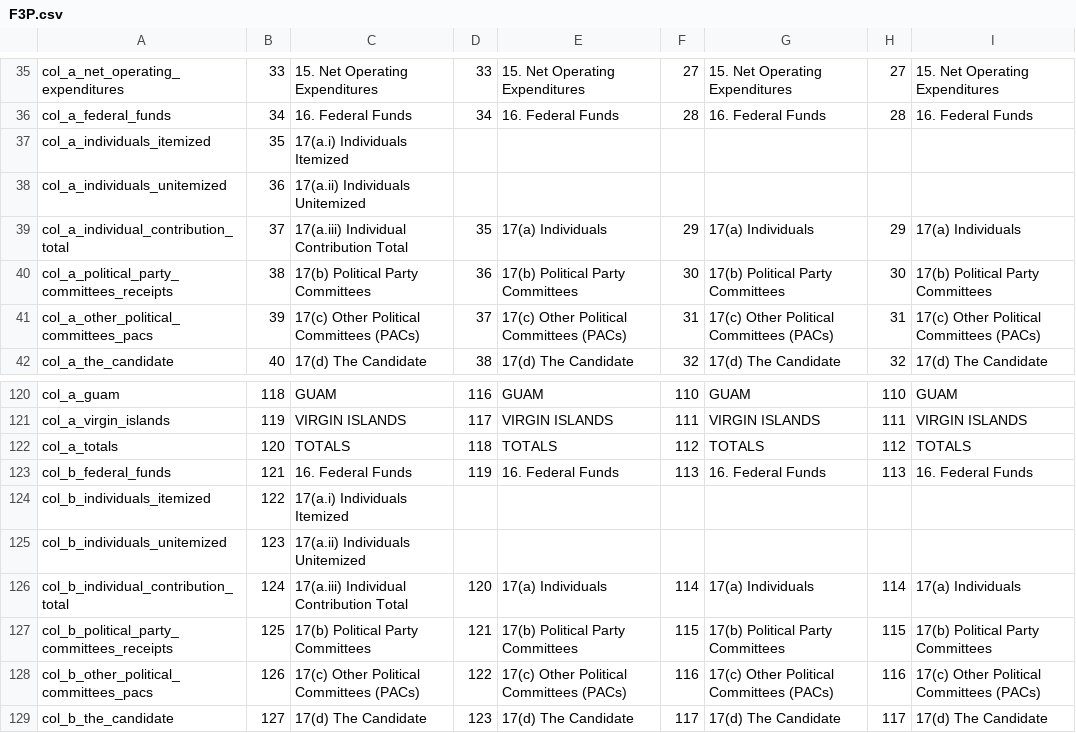
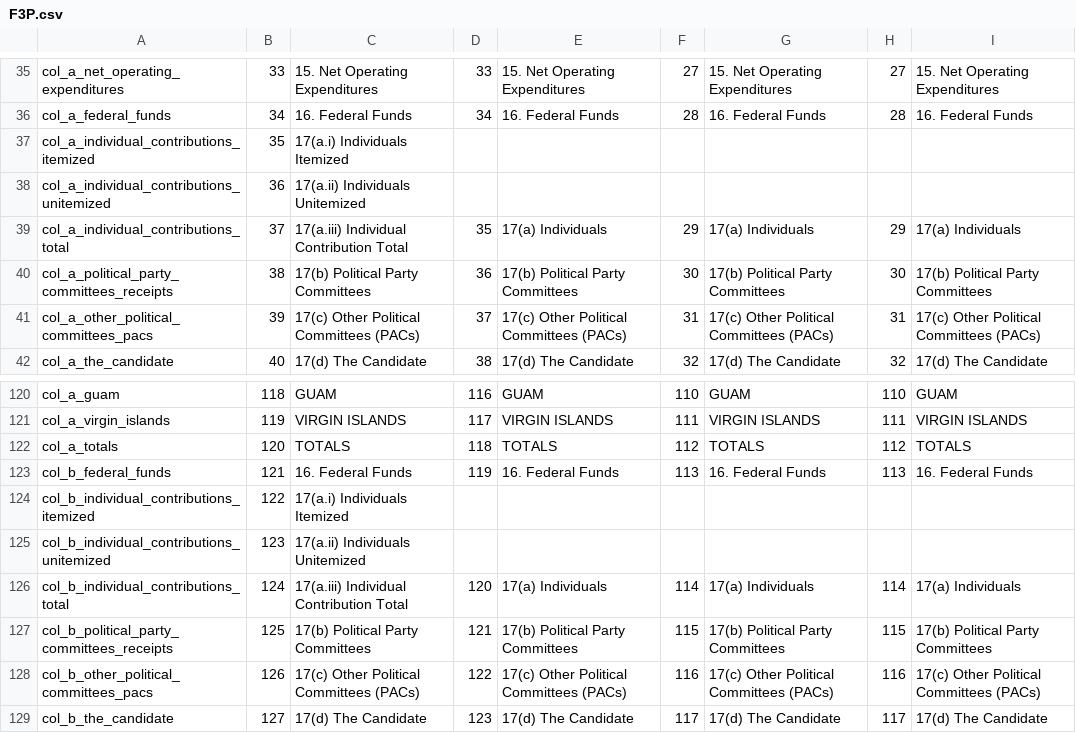
Before and after one commit to dwillis/fech-sources, a CSV file: F3P.csv, drawn as a sheet; only a part is shown, gaps mark what is left out.

Commit message:
Norm individual_contributions
These are all a.i, a.ii, and a.iii entries.

Based off of
https://github.com/dwillis/fech-sources/pull/9

```diff
--- a/F3P.csv
+++ b/F3P.csv
@@ -36,5 +36,5 @@ col_a_net_operating_expenditures,33,15.  Net Operating Expenditures,33,15.  Net
 col_a_federal_funds,34,16. Federal Funds,34,16. Federal Funds,28,16. Federal Funds,28,16. Federal Funds
-col_a_individuals_itemized,35,17(a.i) Individuals Itemized,,,,,,
-col_a_individuals_unitemized,36,17(a.ii) Individuals Unitemized,,,,,,
-col_a_individual_contribution_total,37,17(a.iii) Individual Contribution Total,35,17(a)  Individuals,29,17(a)  Individuals,29,17(a)  Individuals
+col_a_individual_contributions_itemized,35,17(a.i) Individuals Itemized,,,,,,
+col_a_individual_contributions_unitemized,36,17(a.ii) Individuals Unitemized,,,,,,
+col_a_individual_contributions_total,37,17(a.iii) Individual Contribution Total,35,17(a)  Individuals,29,17(a)  Individuals,29,17(a)  Individuals
 col_a_political_party_committees_receipts,38,17(b) Political Party Committees,36,17(b) Political Party Committees,30,17(b) Political Party Committees,30,17(b) Political Party Committees
@@ -123,5 +123,5 @@ col_a_totals,120,TOTALS,118,TOTALS,112,TOTALS,112,TOTALS
 col_b_federal_funds,121,16. Federal Funds,119,16. Federal Funds,113,16. Federal Funds,113,16. Federal Funds
-col_b_individuals_itemized,122,17(a.i) Individuals Itemized,,,,,,
-col_b_individuals_unitemized,123,17(a.ii) Individuals Unitemized,,,,,,
-col_b_individual_contribution_total,124,17(a.iii) Individual Contribution Total,120,17(a)  Individuals,114,17(a)  Individuals,114,17(a)  Individuals
+col_b_individual_contributions_itemized,122,17(a.i) Individuals Itemized,,,,,,
+col_b_individual_contributions_unitemized,123,17(a.ii) Individuals Unitemized,,,,,,
+col_b_individual_contributions_total,124,17(a.iii) Individual Contribution Total,120,17(a)  Individuals,114,17(a)  Individuals,114,17(a)  Individuals
 col_b_political_party_committees_receipts,125,17(b) Political Party Committees,121,17(b) Political Party Committees,115,17(b) Political Party Committees,115,17(b) Political Party Committees
```
Also changed, not shown: F3.csv, F3PS.csv, 2 other files.
